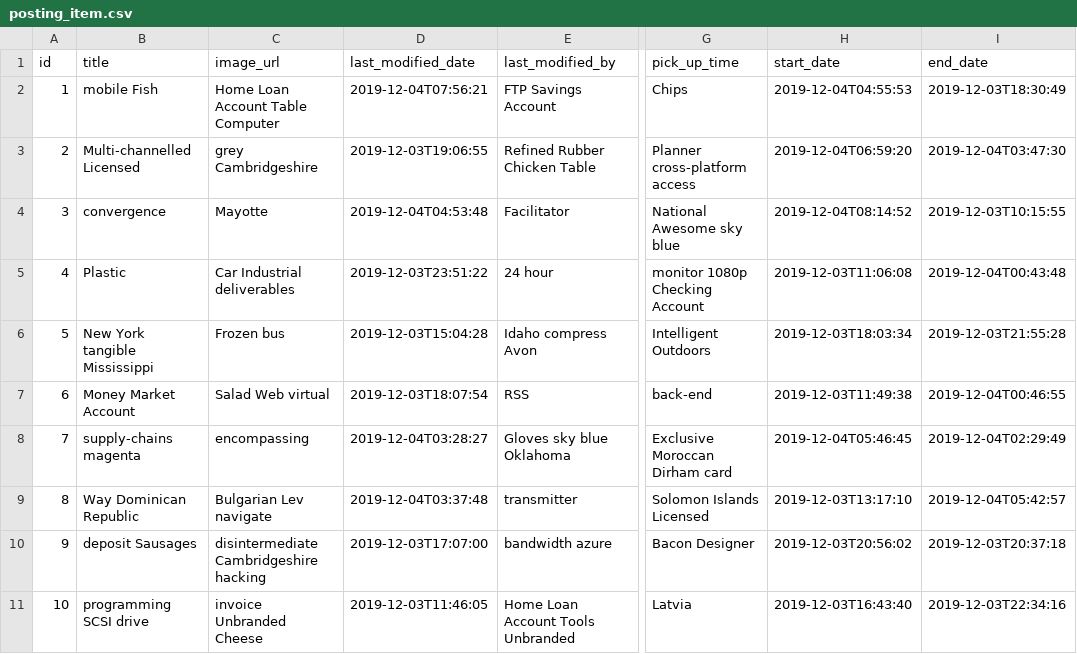
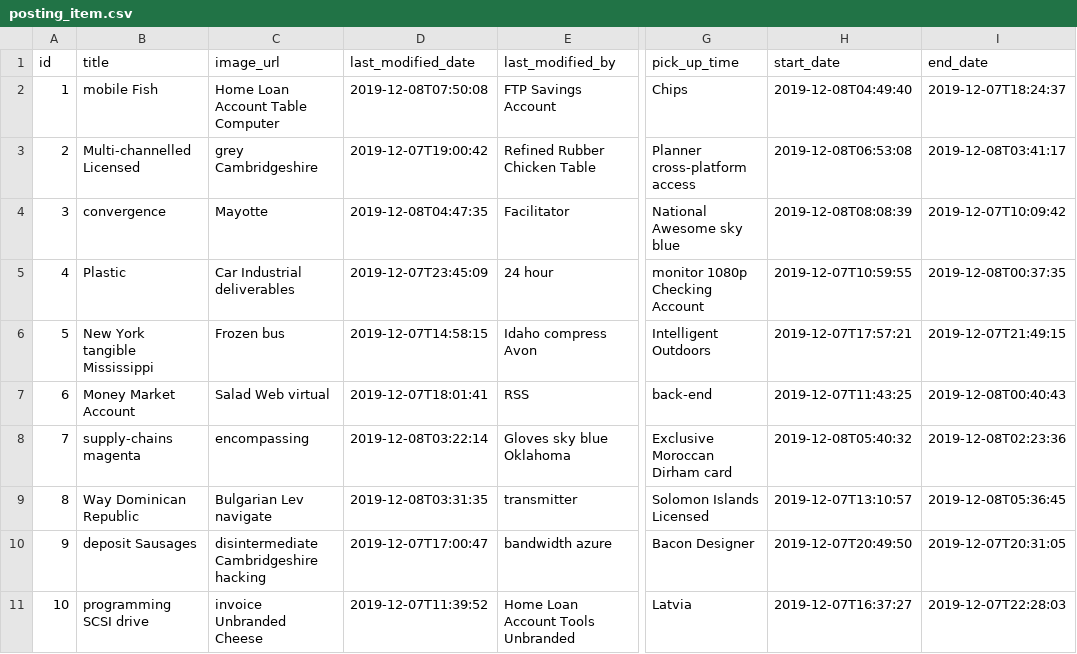
Before and after one commit to vsales-one/hali-api, a CSV file: src/main/resources/config/liquibase/fake-data/posting_item.csv, drawn as a sheet; only a part is shown, gaps mark what is left out; the diff names each change by its address in the sheet, - before the commit and + after, or states it on an @@ line.

Commit message:
- add favorite table

```diff
--- a/src/main/resources/config/liquibase/fake-data/posting_item.csv
+++ b/src/main/resources/config/liquibase/fake-data/posting_item.csv
-D2 (last_modified_date): 2019-12-04T07:56:21
+D2 (last_modified_date): 2019-12-08T07:50:08
-H2 (start_date): 2019-12-04T04:55:53
+H2 (start_date): 2019-12-08T04:49:40
-I2 (end_date): 2019-12-03T18:30:49
+I2 (end_date): 2019-12-07T18:24:37
-D3 (last_modified_date): 2019-12-03T19:06:55
+D3 (last_modified_date): 2019-12-07T19:00:42
-H3 (start_date): 2019-12-04T06:59:20
+H3 (start_date): 2019-12-08T06:53:08
-I3 (end_date): 2019-12-04T03:47:30
+I3 (end_date): 2019-12-08T03:41:17
-D4 (last_modified_date): 2019-12-04T04:53:48
+D4 (last_modified_date): 2019-12-08T04:47:35
-H4 (start_date): 2019-12-04T08:14:52
+H4 (start_date): 2019-12-08T08:08:39
-I4 (end_date): 2019-12-03T10:15:55
+I4 (end_date): 2019-12-07T10:09:42
-D5 (last_modified_date): 2019-12-03T23:51:22
+D5 (last_modified_date): 2019-12-07T23:45:09
-H5 (start_date): 2019-12-03T11:06:08
+H5 (start_date): 2019-12-07T10:59:55
-I5 (end_date): 2019-12-04T00:43:48
+I5 (end_date): 2019-12-08T00:37:35
-D6 (last_modified_date): 2019-12-03T15:04:28
+D6 (last_modified_date): 2019-12-07T14:58:15
-H6 (start_date): 2019-12-03T18:03:34
+H6 (start_date): 2019-12-07T17:57:21
-I6 (end_date): 2019-12-03T21:55:28
+I6 (end_date): 2019-12-07T21:49:15
-D7 (last_modified_date): 2019-12-03T18:07:54
+D7 (last_modified_date): 2019-12-07T18:01:41
-H7 (start_date): 2019-12-03T11:49:38
+H7 (start_date): 2019-12-07T11:43:25
-I7 (end_date): 2019-12-04T00:46:55
+I7 (end_date): 2019-12-08T00:40:43
-D8 (last_modified_date): 2019-12-04T03:28:27
+D8 (last_modified_date): 2019-12-08T03:22:14
-H8 (start_date): 2019-12-04T05:46:45
+H8 (start_date): 2019-12-08T05:40:32
-I8 (end_date): 2019-12-04T02:29:49
+I8 (end_date): 2019-12-08T02:23:36
-D9 (last_modified_date): 2019-12-04T03:37:48
+D9 (last_modified_date): 2019-12-08T03:31:35
-H9 (start_date): 2019-12-03T13:17:10
+H9 (start_date): 2019-12-07T13:10:57
-I9 (end_date): 2019-12-04T05:42:57
+I9 (end_date): 2019-12-08T05:36:45
-D10 (last_modified_date): 2019-12-03T17:07:00
+D10 (last_modified_date): 2019-12-07T17:00:47
-H10 (start_date): 2019-12-03T20:56:02
+H10 (start_date): 2019-12-07T20:49:50
-I10 (end_date): 2019-12-03T20:37:18
+I10 (end_date): 2019-12-07T20:31:05
-D11 (last_modified_date): 2019-12-03T11:46:05
+D11 (last_modified_date): 2019-12-07T11:39:52
-H11 (start_date): 2019-12-03T16:43:40
+H11 (start_date): 2019-12-07T16:37:27
-I11 (end_date): 2019-12-03T22:34:16
+I11 (end_date): 2019-12-07T22:28:03
```
Also changed, not shown: 42 other files.
